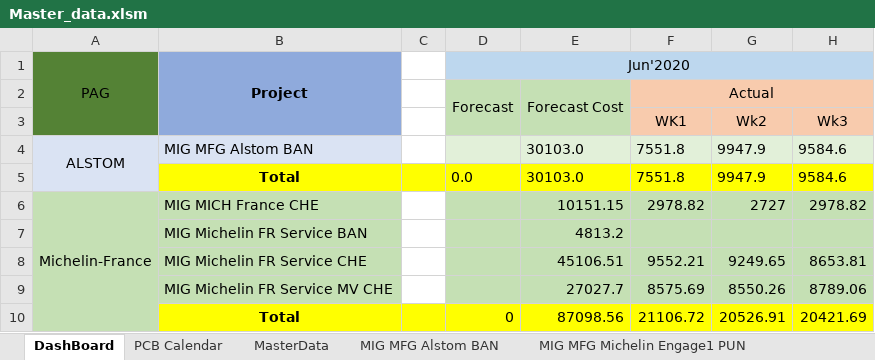
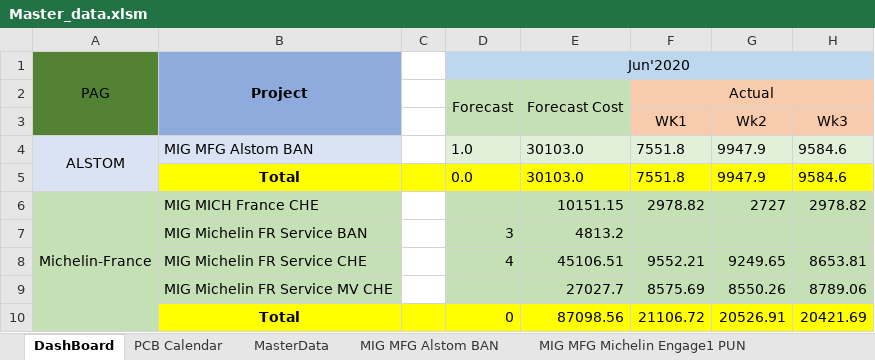
Before and after one commit to vaibhav297/web-app, an Excel workbook: Master_data.xlsm, sheet DashBoard, drawn as a sheet; only a part is shown; values as stored, in another font and other column widths than the file's, no borders; the diff names each change by its address in the sheet, - before the commit and + after, or states it on an @@ line.

Commit message:
masterdata updated

```diff
--- a/Master_data.xlsm (sheet DashBoard)
+++ b/Master_data.xlsm (sheet DashBoard)
-D4: (empty)
+D4: 1.0
-D7: (empty)
+D7: 3
-D8: (empty)
+D8: 4
```
